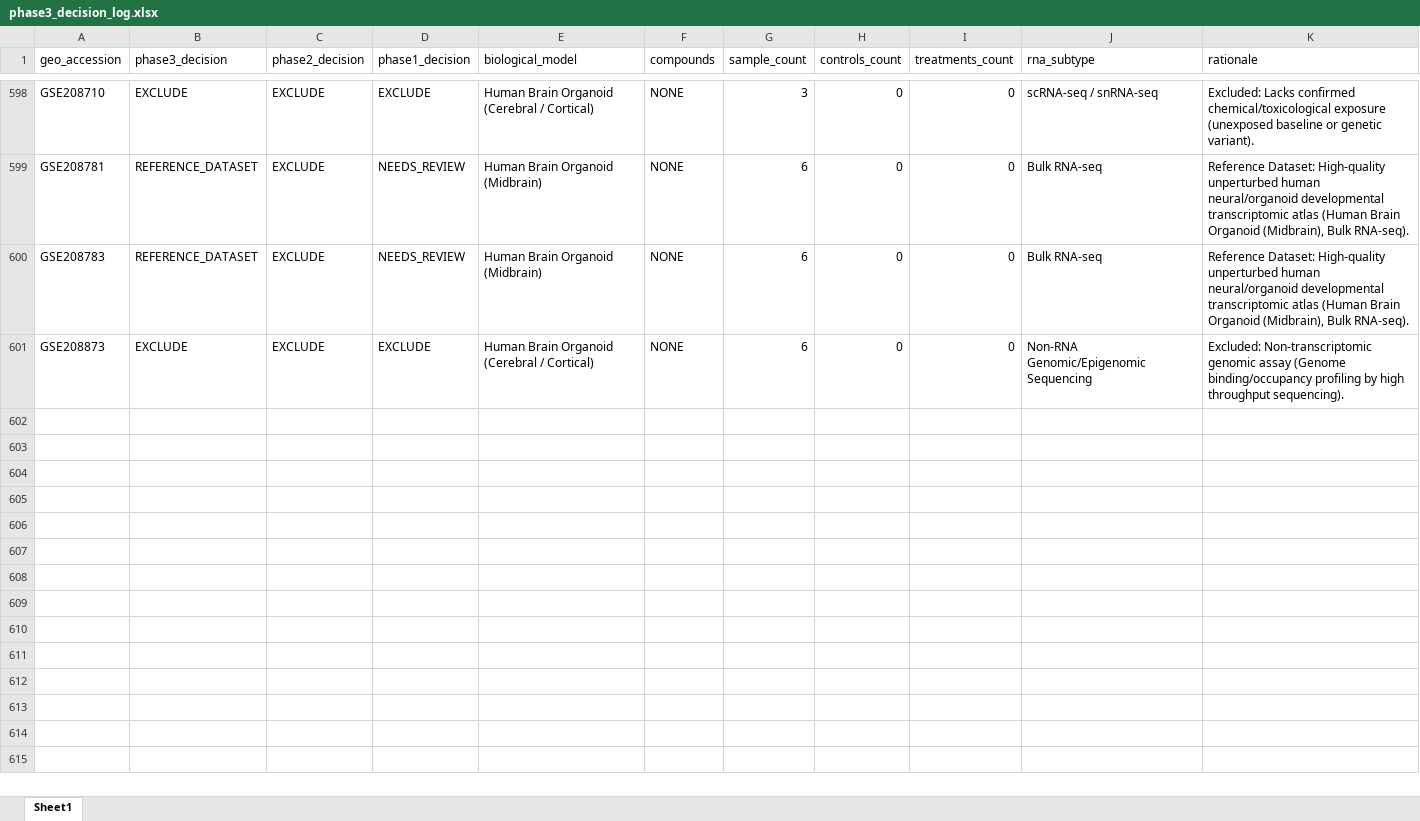
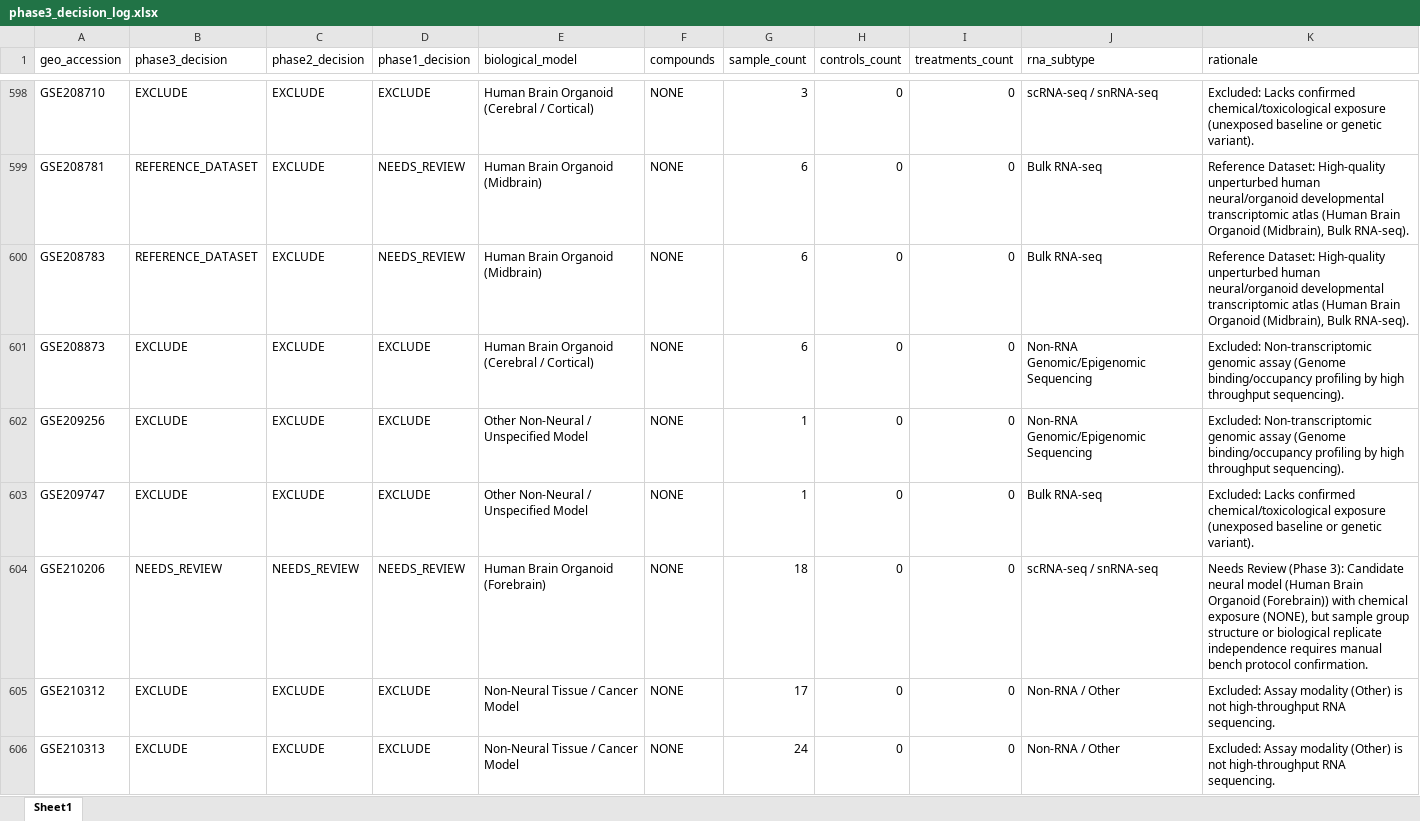
Before and after one commit to bioprintingLabsInc/DNT-Organoid-AI, an Excel workbook: outputs/verification/phase3/phase3_decision_log.xlsx, sheet Sheet1, drawn as a sheet; only a part is shown, gaps mark what is left out; values as stored, in another font and other column widths than the file's, no borders; the diff covers the shown part only; the diff names each change by its address in the sheet, - before the commit and + after, or states it on an @@ line.

Commit message:
feat(verification): phase 3 repair batch 13/34 (records 601-650 of 1666)

```diff
--- a/outputs/verification/phase3/phase3_decision_log.xlsx (sheet Sheet1)
+++ b/outputs/verification/phase3/phase3_decision_log.xlsx (sheet Sheet1)
+row 602: GSE209256 | EXCLUDE | EXCLUDE | EXCLUDE | Other Non-Neural / Unspecified Model | NONE | 1 | 0 | 0 | Non-RNA Genomic/Epigenomic Sequencing | Excluded: Non-transcriptomic genomic assay (Genome binding/occupancy profiling by high throughput sequencing).
+row 603: GSE209747 | EXCLUDE | EXCLUDE | EXCLUDE | Other Non-Neural / Unspecified Model | NONE | 1 | 0 | 0 | Bulk RNA-seq | Excluded: Lacks confirmed chemical/toxicological exposure (unexposed baseline or genetic variant).
+row 604: GSE210206 | NEEDS_REVIEW | NEEDS_REVIEW | NEEDS_REVIEW | Human Brain Organoid (Forebrain) | NONE | 18 | 0 | 0 | scRNA-seq / snRNA-seq | Needs Review (Phase 3): Candidate neural model (Human Brain Organoid (Forebrain)) with chemical exposure (NONE), but sample group structure or biological replicate independence requires manual bench protocol confirmation.
+row 605: GSE210312 | EXCLUDE | EXCLUDE | EXCLUDE | Non-Neural Tissue / Cancer Model | NONE | 17 | 0 | 0 | Non-RNA / Other | Excluded: Assay modality (Other) is not high-throughput RNA sequencing.
+row 606: GSE210313 | EXCLUDE | EXCLUDE | EXCLUDE | Non-Neural Tissue / Cancer Model | NONE | 24 | 0 | 0 | Non-RNA / Other | Excluded: Assay modality (Other) is not high-throughput RNA sequencing.
```
Also changed, not shown: 45 added rows elsewhere in this sheet, data/metadata/dnt_experimental_conditions_inventory.xlsx, data/metadata/dnt_master_dataset_inventory.xlsx, 12 other files.
